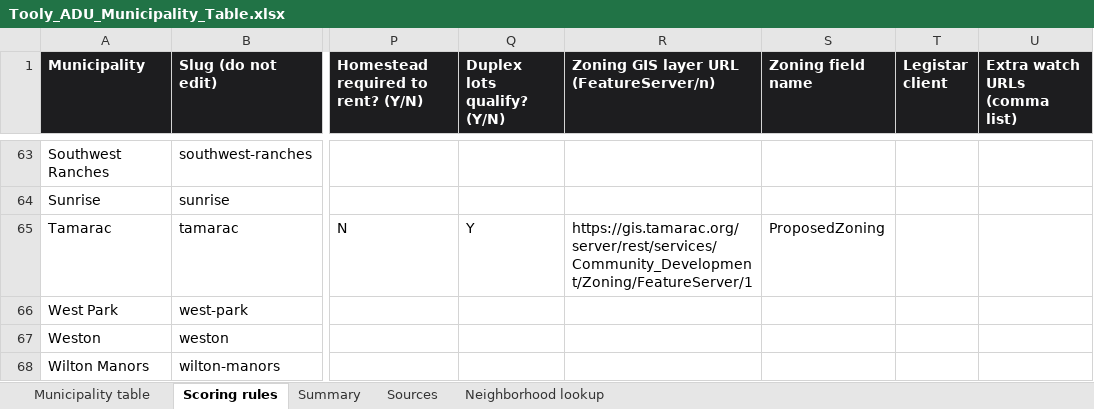
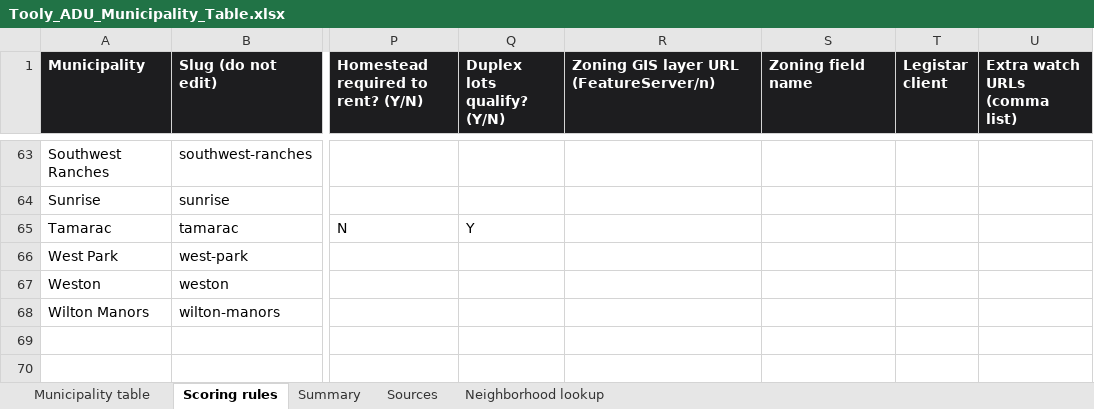
Before and after one commit to Sidesuites/sidesuites, an Excel workbook: tools/adu/source/Tooly_ADU_Municipality_Table.xlsx, sheet Scoring rules, drawn as a sheet; only a part is shown, gaps mark what is left out; values as stored, in another font and other column widths than the file's, no borders; the diff names each change by its address in the sheet, - before the commit and + after, or states it on an @@ line.

```diff
--- a/tools/adu/source/Tooly_ADU_Municipality_Table.xlsx (sheet Scoring rules)
+++ b/tools/adu/source/Tooly_ADU_Municipality_Table.xlsx (sheet Scoring rules)
-R65: https://gis.tamarac.org/server/rest/services/Community_Development/Zoning/FeatureServer/1
+R65: (empty)
-S65 (Zoning field name): ProposedZoning
+S65 (Zoning field name): (empty)
```
Also changed, not shown: 4 other files.
